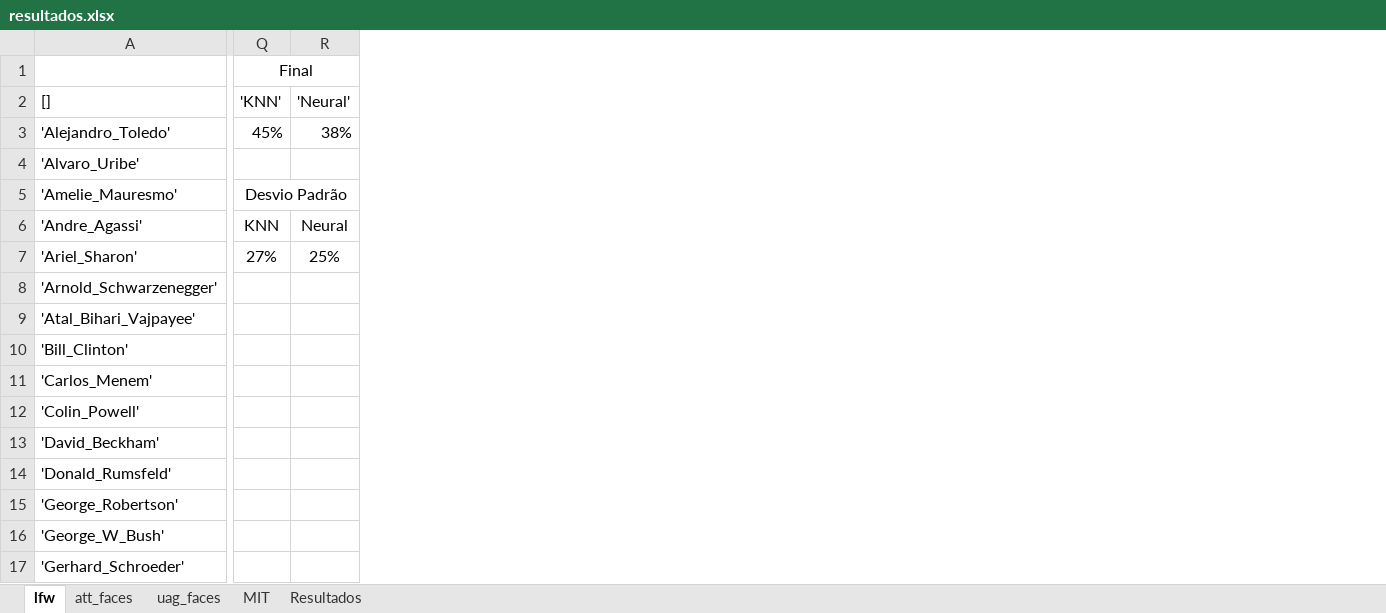
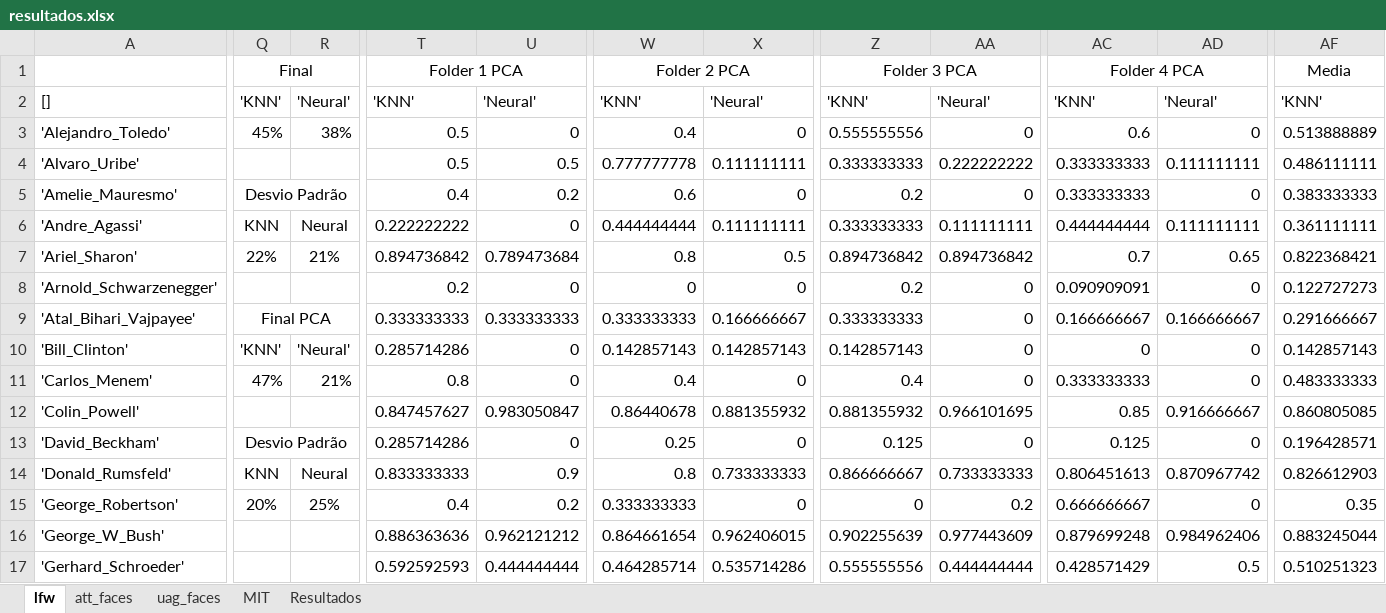
Before and after one commit to joaoantoniocn/pooling-raw-faces, an Excel workbook: resultados.xlsx, sheet lfw, drawn as a sheet; only a part is shown, gaps mark what is left out; values as stored, in another font and other column widths than the file's, no borders; the diff covers the shown part only; the diff names each change by its address in the sheet, - before the commit and + after, or states it on an @@ line.

```diff
--- a/resultados.xlsx (sheet lfw)
+++ b/resultados.xlsx (sheet lfw)
+column T, rows 1-17: Folder 1 PCA | 'KNN' | 0.5 | 0.5 | 0.4 | 0.222222222 | 0.894736842 | 0.2 | 0.333333333 | 0.285714286 | 0.8 | 0.847457627 | 0.285714286 | 0.833333333 | 0.4 | 0.886363636 | 0.592592593
+column U, rows 2-17: 'Neural' | 0 | 0.5 | 0.2 | 0 | 0.789473684 | 0 | 0.333333333 | 0 | 0 | 0.983050847 | 0 | 0.9 | 0.2 | 0.962121212 | 0.444444444
+column W, rows 1-17: Folder 2 PCA | 'KNN' | 0.4 | 0.777777778 | 0.6 | 0.444444444 | 0.8 | 0 | 0.333333333 | 0.142857143 | 0.4 | 0.86440678 | 0.25 | 0.8 | 0.333333333 | 0.864661654 | 0.464285714
+column X, rows 2-17: 'Neural' | 0 | 0.111111111 | 0 | 0.111111111 | 0.5 | 0 | 0.166666667 | 0.142857143 | 0 | 0.881355932 | 0 | 0.733333333 | 0 | 0.962406015 | 0.535714286
+column Z, rows 1-17: Folder 3 PCA | 'KNN' | 0.555555556 | 0.333333333 | 0.2 | 0.333333333 | 0.894736842 | 0.2 | 0.333333333 | 0.142857143 | 0.4 | 0.881355932 | 0.125 | 0.866666667 | 0 | 0.902255639 | 0.555555556
+column AA, rows 2-17: 'Neural' | 0 | 0.222222222 | 0 | 0.111111111 | 0.894736842 | 0 | 0 | 0 | 0 | 0.966101695 | 0 | 0.733333333 | 0.2 | 0.977443609 | 0.444444444
+column AC, rows 1-17: Folder 4 PCA | 'KNN' | 0.6 | 0.333333333 | 0.333333333 | 0.444444444 | 0.7 | 0.090909091 | 0.166666667 | 0 | 0.333333333 | 0.85 | 0.125 | 0.806451613 | 0.666666667 | 0.879699248 | 0.428571429
+column AD, rows 2-17: 'Neural' | 0 | 0.111111111 | 0 | 0.111111111 | 0.65 | 0 | 0.166666667 | 0 | 0 | 0.916666667 | 0 | 0.870967742 | 0 | 0.984962406 | 0.5
+column AF, rows 1-17: Media | 'KNN' | 0.513888889 | 0.486111111 | 0.383333333 | 0.361111111 | 0.822368421 | 0.122727273 | 0.291666667 | 0.142857143 | 0.483333333 | 0.860805085 | 0.196428571 | 0.826612903 | 0.35 | 0.883245044 | 0.510251323
-Q7: 27%
+Q7: 22%
-R7: 25%
+R7: 21%
-Q9: (empty)
+Q9: Final PCA
+Q9:R9 merged
-Q10: (empty)
+Q10: 'KNN'
-R10: (empty)
+R10: 'Neural'
-Q11: (empty)
+Q11: 47%
-R11: (empty)
+R11: 21%
-Q13: (empty)
+Q13: Desvio Padrão
+Q13:R13 merged
-Q14: (empty)
+Q14: KNN
-R14: (empty)
+R14: Neural
-Q15: (empty)
+Q15: 20%
-R15: (empty)
+R15: 25%
```
Also changed, not shown: 6 added columns elsewhere in this sheet, sheet uag_faces, charts or pictures.
